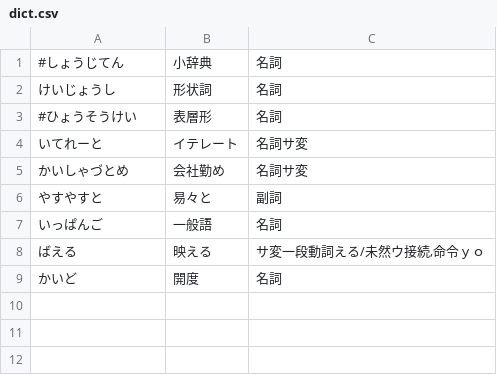
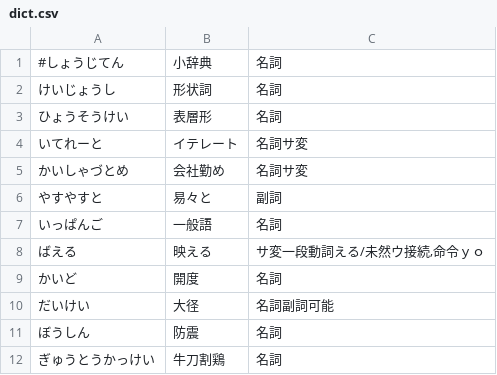
Before and after one commit to reasonset/mozcdict-ext, a CSV file: byhand/dict.csv, drawn as a sheet.

```diff
--- a/byhand/dict.csv
+++ b/byhand/dict.csv
@@ -2,3 +2,3 @@
 けいじょうし	形状詞	名詞
-#ひょうそうけい	表層形	名詞
+ひょうそうけい	表層形	名詞
 いてれーと	イテレート	名詞サ変
@@ -9 +9,4 @@
 かいど	開度	名詞
+だいけい	大径	名詞副詞可能
+ぼうしん	防震	名詞
+ぎゅうとうかっけい	牛刀割鶏	名詞
```
Also changed, not shown: 2 other files.
